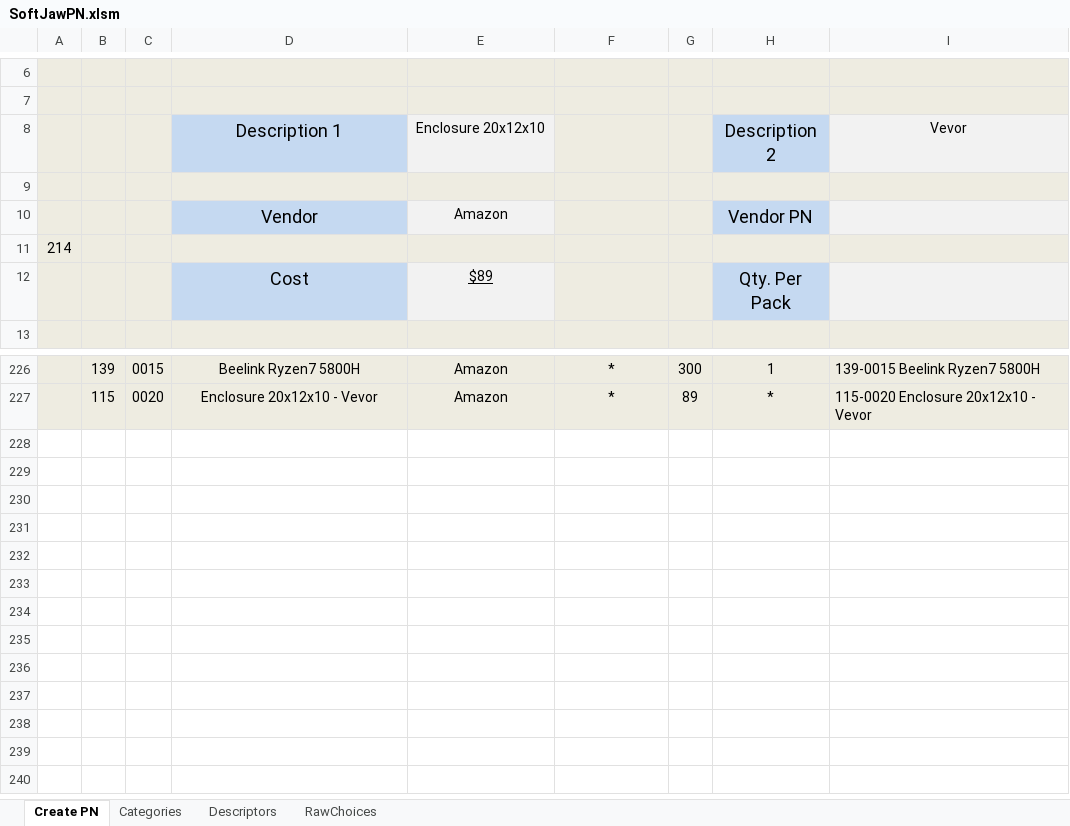
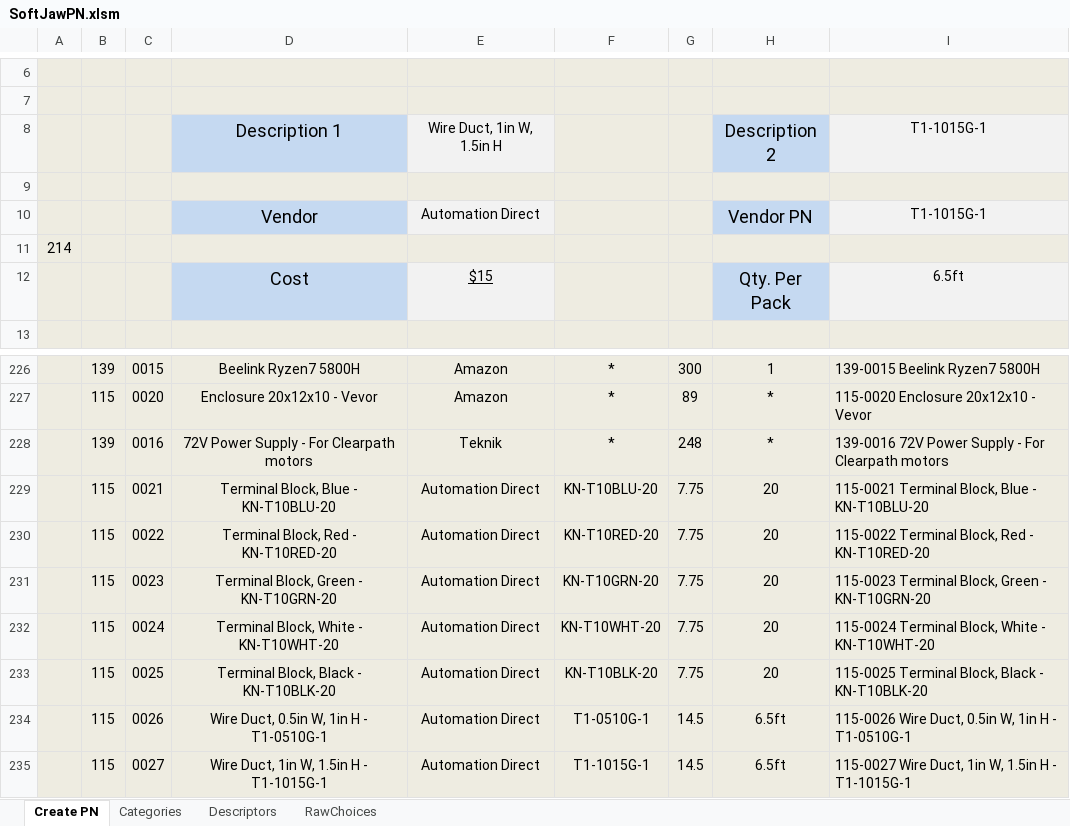
Before and after one commit to junglerhino37/SoftJawPN, an Excel workbook: SoftJawPN.xlsm, sheet Create PN, drawn as a sheet; only a part is shown, gaps mark what is left out; values as stored, in another font and other column widths than the file's, no borders; charts and pictures not drawn; the diff names each change by its address in the sheet, - before the commit and + after, or states it on an @@ line.

Commit message:
Added terminal blocks and din rails

```diff
--- a/SoftJawPN.xlsm (sheet Create PN)
+++ b/SoftJawPN.xlsm (sheet Create PN)
-E8: Enclosure 20x12x10
+E8: Wire Duct, 1in W, 1.5in H
-I8: Vevor
+I8: T1-1015G-1
-E10: Amazon
+E10: Automation Direct
-I10: (empty)
+I10: T1-1015G-1
-E12: $89
+E12: $15
-I12: (empty)
+I12: 6.5ft
+row 228:  | 139 | 0016 | 72V Power Supply - For Clearpath motors | Teknik | * | 248 | * | 139-0016 72V Power Supply - For Clearpath motors
+row 229:  | 115 | 0021 | Terminal Block, Blue - KN-T10BLU-20 | Automation Direct | KN-T10BLU-20 | 7.75 | 20 | 115-0021 Terminal Block, Blue - KN-T10BLU-20
+row 230:  | 115 | 0022 | Terminal Block, Red - KN-T10RED-20 | Automation Direct | KN-T10RED-20 | 7.75 | 20 | 115-0022 Terminal Block, Red - KN-T10RED-20
+row 231:  | 115 | 0023 | Terminal Block, Green - KN-T10GRN-20 | Automation Direct | KN-T10GRN-20 | 7.75 | 20 | 115-0023 Terminal Block, Green - KN-T10GRN-20
+row 232:  | 115 | 0024 | Terminal Block, White - KN-T10WHT-20 | Automation Direct | KN-T10WHT-20 | 7.75 | 20 | 115-0024 Terminal Block, White - KN-T10WHT-20
+row 233:  | 115 | 0025 | Terminal Block, Black - KN-T10BLK-20 | Automation Direct | KN-T10BLK-20 | 7.75 | 20 | 115-0025 Terminal Block, Black - KN-T10BLK-20
+row 234:  | 115 | 0026 | Wire Duct, 0.5in W, 1in H - T1-0510G-1 | Automation Direct | T1-0510G-1 | 14.5 | 6.5ft | 115-0026 Wire Duct, 0.5in W, 1in H - T1-0510G-1
+row 235:  | 115 | 0027 | Wire Duct, 1in W, 1.5in H - T1-1015G-1 | Automation Direct | T1-1015G-1 | 14.5 | 6.5ft | 115-0027 Wire Duct, 1in W, 1.5in H - T1-1015G-1
```
